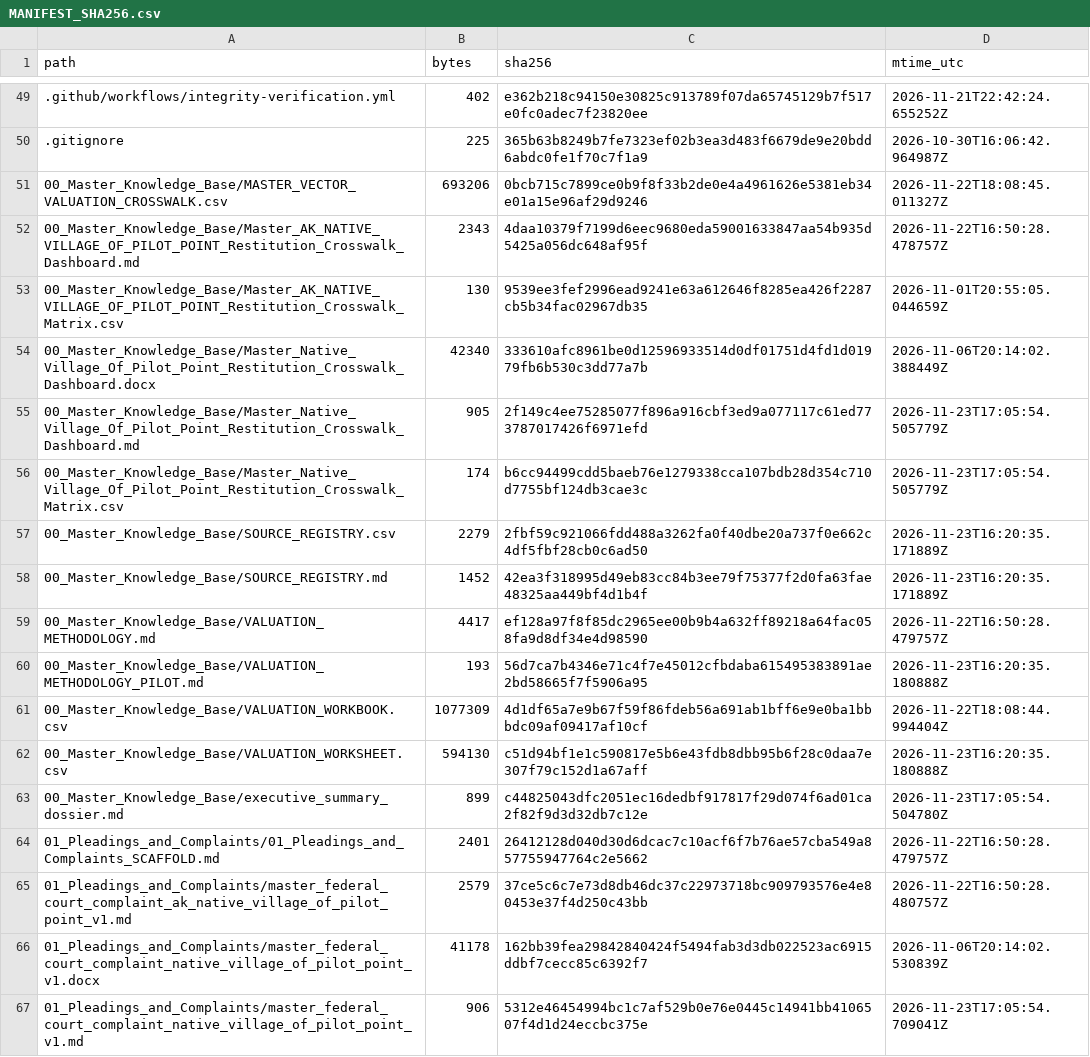
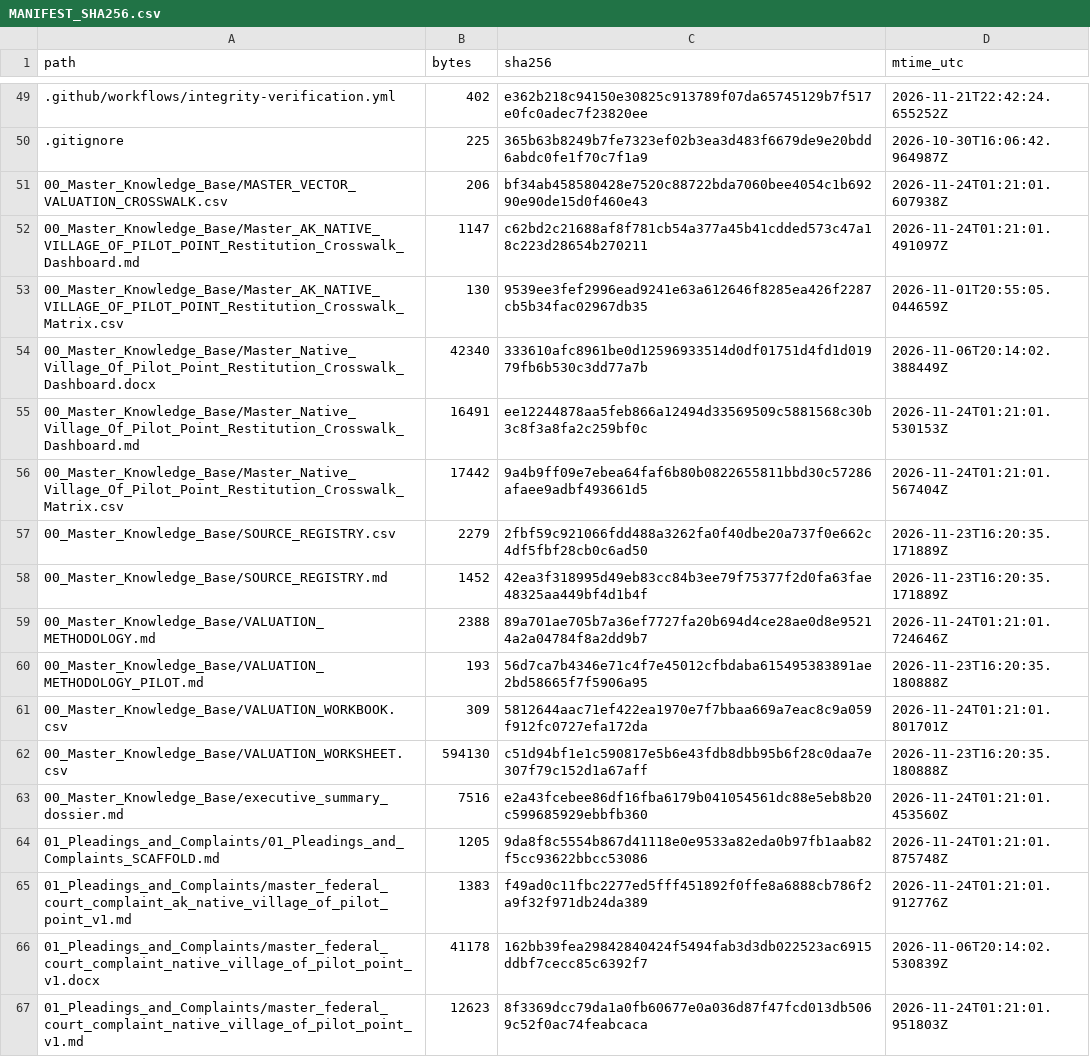
Before and after one commit to GlobalRestitutionAlliance/turtle-island-us-ak-native-village-of-pilot-point-master-litigation, a CSV file: 99_Archives_and_Manifests/MANIFEST_SHA256.csv, drawn as a sheet; only a part is shown, gaps mark what is left out; the diff covers the shown part only.

```diff
--- a/99_Archives_and_Manifests/MANIFEST_SHA256.csv
+++ b/99_Archives_and_Manifests/MANIFEST_SHA256.csv
@@ -50,18 +50,18 @@ path,bytes,sha256,mtime_utc
 .gitignore,225,365b63b8249b7fe7323ef02b3ea3d483f6679de9e20bdd6abdc0fe1f70c7f1a9,2026-10-30T16:06:42.964987Z
-00_Master_Knowledge_Base/MASTER_VECTOR_VALUATION_CROSSWALK.csv,693206,0bcb715c7899ce0b9f8f33b2de0e4a4961626e5381eb34e01a15e96af29d9246,2026-11-22T18:08:45.011327Z
-00_Master_Knowledge_Base/Master_AK_NATIVE_VILLAGE_OF_PILOT_POINT_Restitution_Crosswalk_Dashboard.md,2343,4daa10379f7199d6eec9680eda59001633847aa54b935d5425a056dc648af95f,2026-11-22T16:50:28.478757Z
+00_Master_Knowledge_Base/MASTER_VECTOR_VALUATION_CROSSWALK.csv,206,bf34ab458580428e7520c88722bda7060bee4054c1b69290e90de15d0f460e43,2026-11-24T01:21:01.607938Z
+00_Master_Knowledge_Base/Master_AK_NATIVE_VILLAGE_OF_PILOT_POINT_Restitution_Crosswalk_Dashboard.md,1147,c62bd2c21688af8f781cb54a377a45b41cdded573c47a18c223d28654b270211,2026-11-24T01:21:01.491097Z
 00_Master_Knowledge_Base/Master_AK_NATIVE_VILLAGE_OF_PILOT_POINT_Restitution_Crosswalk_Matrix.csv,130,9539ee3fef2996ead9241e63a612646f8285ea426f2287cb5b34fac02967db35,2026-11-01T20:55:05.044659Z
 00_Master_Knowledge_Base/Master_Native_Village_Of_Pilot_Point_Restitution_Crosswalk_Dashboard.docx,42340,333610afc8961be0d12596933514d0df01751d4fd1d01979fb6b530c3dd77a7b,2026-11-06T20:14:02.388449Z
-00_Master_Knowledge_Base/Master_Native_Village_Of_Pilot_Point_Restitution_Crosswalk_Dashboard.md,905,2f149c4ee75285077f896a916cbf3ed9a077117c61ed773787017426f6971efd,2026-11-23T17:05:54.505779Z
-00_Master_Knowledge_Base/Master_Native_Village_Of_Pilot_Point_Restitution_Crosswalk_Matrix.csv,174,b6cc94499cdd5baeb76e1279338cca107bdb28d354c710d7755bf124db3cae3c,2026-11-23T17:05:54.505779Z
+00_Master_Knowledge_Base/Master_Native_Village_Of_Pilot_Point_Restitution_Crosswalk_Dashboard.md,16491,ee12244878aa5feb866a12494d33569509c5881568c30b3c8f3a8fa2c259bf0c,2026-11-24T01:21:01.530153Z
+00_Master_Knowledge_Base/Master_Native_Village_Of_Pilot_Point_Restitution_Crosswalk_Matrix.csv,17442,9a4b9ff09e7ebea64faf6b80b0822655811bbd30c57286afaee9adbf493661d5,2026-11-24T01:21:01.567404Z
 00_Master_Knowledge_Base/SOURCE_REGISTRY.csv,2279,2fbf59c921066fdd488a3262fa0f40dbe20a737f0e662c4df5fbf28cb0c6ad50,2026-11-23T16:20:35.171889Z
 00_Master_Knowledge_Base/SOURCE_REGISTRY.md,1452,42ea3f318995d49eb83cc84b3ee79f75377f2d0fa63fae48325aa449bf4d1b4f,2026-11-23T16:20:35.171889Z
-00_Master_Knowledge_Base/VALUATION_METHODOLOGY.md,4417,ef128a97f8f85dc2965ee00b9b4a632ff89218a64fac058fa9d8df34e4d98590,2026-11-22T16:50:28.479757Z
+00_Master_Knowledge_Base/VALUATION_METHODOLOGY.md,2388,89a701ae705b7a36ef7727fa20b694d4ce28ae0d8e95214a2a04784f8a2dd9b7,2026-11-24T01:21:01.724646Z
 00_Master_Knowledge_Base/VALUATION_METHODOLOGY_PILOT.md,193,56d7ca7b4346e71c4f7e45012cfbdaba615495383891ae2bd58665f7f5906a95,2026-11-23T16:20:35.180888Z
-00_Master_Knowledge_Base/VALUATION_WORKBOOK.csv,1077309,4d1df65a7e9b67f59f86fdeb56a691ab1bff6e9e0ba1bbbdc09af09417af10cf,2026-11-22T18:08:44.994404Z
+00_Master_Knowledge_Base/VALUATION_WORKBOOK.csv,309,5812644aac71ef422ea1970e7f7bbaa669a7eac8c9a059f912fc0727efa172da,2026-11-24T01:21:01.801701Z
 00_Master_Knowledge_Base/VALUATION_WORKSHEET.csv,594130,c51d94bf1e1c590817e5b6e43fdb8dbb95b6f28c0daa7e307f79c152d1a67aff,2026-11-23T16:20:35.180888Z
-00_Master_Knowledge_Base/executive_summary_dossier.md,899,c44825043dfc2051ec16dedbf917817f29d074f6ad01ca2f82f9d3d32db7c12e,2026-11-23T17:05:54.504780Z
-01_Pleadings_and_Complaints/01_Pleadings_and_Complaints_SCAFFOLD.md,2401,26412128d040d30d6dcac7c10acf6f7b76ae57cba549a857755947764c2e5662,2026-11-22T16:50:28.479757Z
-01_Pleadings_and_Complaints/master_federal_court_complaint_ak_native_village_of_pilot_point_v1.md,2579,37ce5c6c7e73d8db46dc37c22973718bc909793576e4e80453e37f4d250c43bb,2026-11-22T16:50:28.480757Z
+00_Master_Knowledge_Base/executive_summary_dossier.md,7516,e2a43fcebee86df16fba6179b041054561dc88e5eb8b20c599685929ebbfb360,2026-11-24T01:21:01.453560Z
+01_Pleadings_and_Complaints/01_Pleadings_and_Complaints_SCAFFOLD.md,1205,9da8f8c5554b867d41118e0e9533a82eda0b97fb1aab82f5cc93622bbcc53086,2026-11-24T01:21:01.875748Z
+01_Pleadings_and_Complaints/master_federal_court_complaint_ak_native_village_of_pilot_point_v1.md,1383,f49ad0c11fbc2277ed5fff451892f0ffe8a6888cb786f2a9f32f971db24da389,2026-11-24T01:21:01.912776Z
 01_Pleadings_and_Complaints/master_federal_court_complaint_native_village_of_pilot_point_v1.docx,41178,162bb39fea29842840424f5494fab3d3db022523ac6915ddbf7cecc85c6392f7,2026-11-06T20:14:02.530839Z
-01_Pleadings_and_Complaints/master_federal_court_complaint_native_village_of_pilot_point_v1.md,906,5312e46454994bc1c7af529b0e76e0445c14941bb4106507f4d1d24eccbc375e,2026-11-23T17:05:54.709041Z
+01_Pleadings_and_Complaints/master_federal_court_complaint_native_village_of_pilot_point_v1.md,12623,8f3369dcc79da1a0fb60677e0a036d87f47fcd013db5069c52f0ac74feabcaca,2026-11-24T01:21:01.951803Z
```
Also changed, not shown: 86 edited cells elsewhere in this file, 39 other files.
